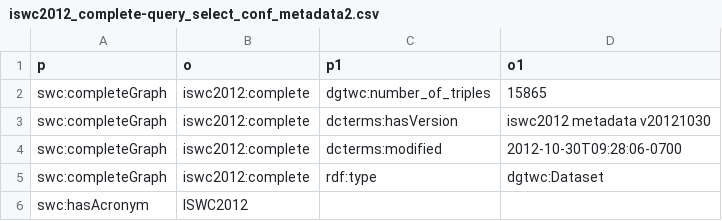
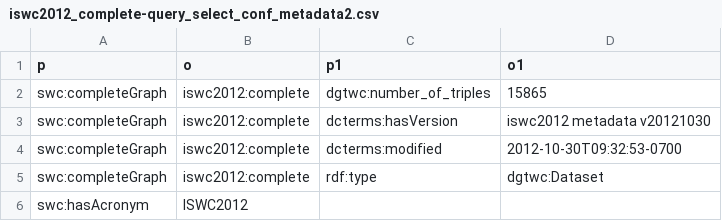
Before and after one commit to lidingpku/iswc2012metadata, a CSV file: data/queryoutput/iswc2012_complete-query_select_conf_metadata2.csv, drawn as a sheet; only a part is shown.

```diff
--- a/data/queryoutput/iswc2012_complete-query_select_conf_metadata2.csv
+++ b/data/queryoutput/iswc2012_complete-query_select_conf_metadata2.csv
@@ -3,3 +3,3 @@ swc:completeGraph,iswc2012:complete,dgtwc:number_of_triples,15865
 swc:completeGraph,iswc2012:complete,dcterms:hasVersion,iswc2012 metadata v20121030
-swc:completeGraph,iswc2012:complete,dcterms:modified,2012-10-30T09:28:06-0700
+swc:completeGraph,iswc2012:complete,dcterms:modified,2012-10-30T09:32:53-0700
 swc:completeGraph,iswc2012:complete,rdf:type,dgtwc:Dataset
```
Also changed, not shown: data/queryoutput/iswc2012_complete-query_select_paper.csv, 3 other files.
